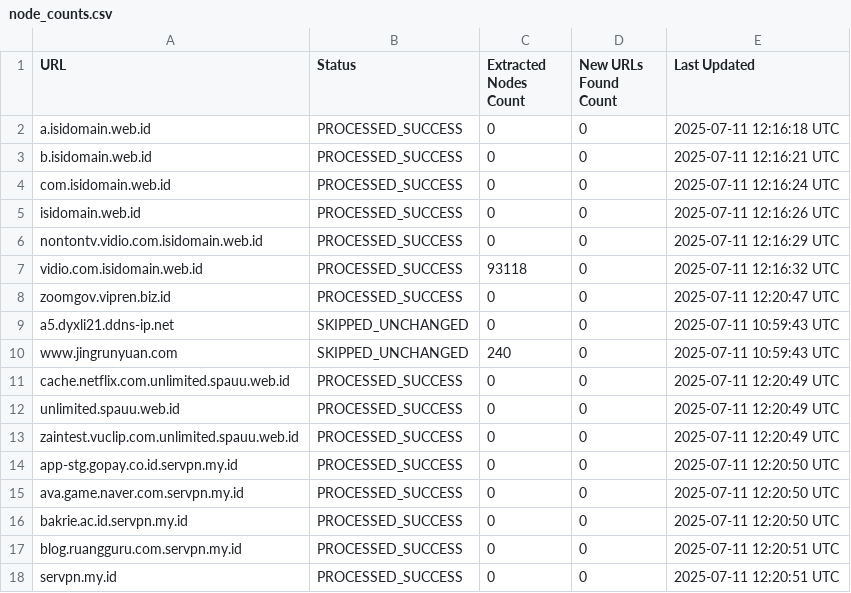
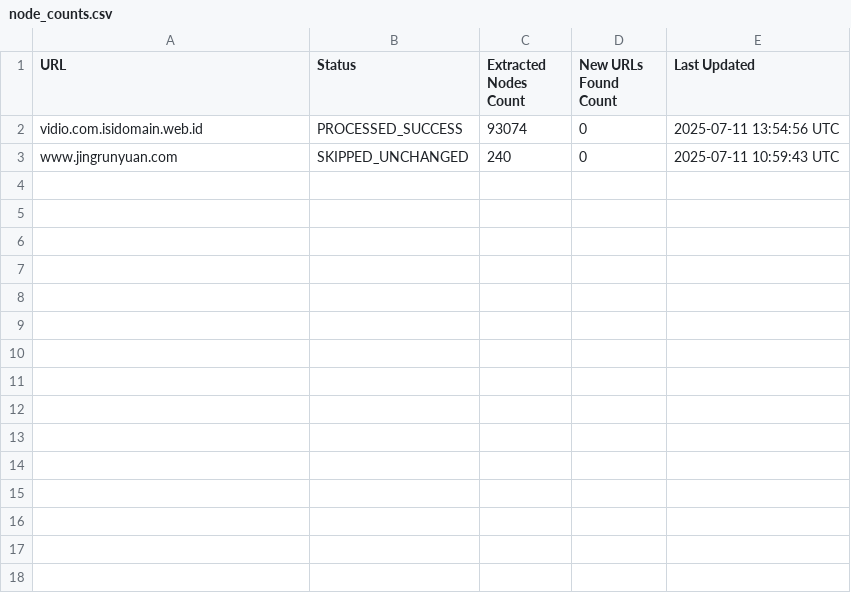
Before and after one commit to qjlxg/HA, a CSV file: data/node_counts.csv, drawn as a sheet.

```diff
--- a/data/node_counts.csv
+++ b/data/node_counts.csv
@@ -1,18 +1,3 @@
 URL,Status,Extracted Nodes Count,New URLs Found Count,Last Updated
-a.isidomain.web.id,PROCESSED_SUCCESS,0,0,2025-07-11 12:16:18 UTC
-b.isidomain.web.id,PROCESSED_SUCCESS,0,0,2025-07-11 12:16:21 UTC
-com.isidomain.web.id,PROCESSED_SUCCESS,0,0,2025-07-11 12:16:24 UTC
-isidomain.web.id,PROCESSED_SUCCESS,0,0,2025-07-11 12:16:26 UTC
-nontontv.vidio.com.isidomain.web.id,PROCESSED_SUCCESS,0,0,2025-07-11 12:16:29 UTC
-vidio.com.isidomain.web.id,PROCESSED_SUCCESS,93118,0,2025-07-11 12:16:32 UTC
-zoomgov.vipren.biz.id,PROCESSED_SUCCESS,0,0,2025-07-11 12:20:47 UTC
-a5.dyxli21.ddns-ip.net,SKIPPED_UNCHANGED,0,0,2025-07-11 10:59:43 UTC
+vidio.com.isidomain.web.id,PROCESSED_SUCCESS,93074,0,2025-07-11 13:54:56 UTC
 www.jingrunyuan.com,SKIPPED_UNCHANGED,240,0,2025-07-11 10:59:43 UTC
-cache.netflix.com.unlimited.spauu.web.id,PROCESSED_SUCCESS,0,0,2025-07-11 12:20:49 UTC
-unlimited.spauu.web.id,PROCESSED_SUCCESS,0,0,2025-07-11 12:20:49 UTC
-zaintest.vuclip.com.unlimited.spauu.web.id,PROCESSED_SUCCESS,0,0,2025-07-11 12:20:49 UTC
-app-stg.gopay.co.id.servpn.my.id,PROCESSED_SUCCESS,0,0,2025-07-11 12:20:50 UTC
-ava.game.naver.com.servpn.my.id,PROCESSED_SUCCESS,0,0,2025-07-11 12:20:50 UTC
-bakrie.ac.id.servpn.my.id,PROCESSED_SUCCESS,0,0,2025-07-11 12:20:50 UTC
-blog.ruangguru.com.servpn.my.id,PROCESSED_SUCCESS,0,0,2025-07-11 12:20:51 UTC
-servpn.my.id,PROCESSED_SUCCESS,0,0,2025-07-11 12:20:51 UTC
```
Also changed, not shown: 4 other files.
